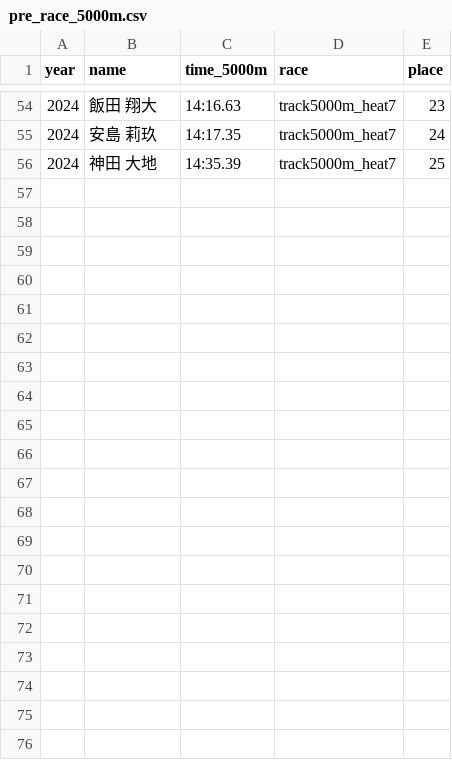
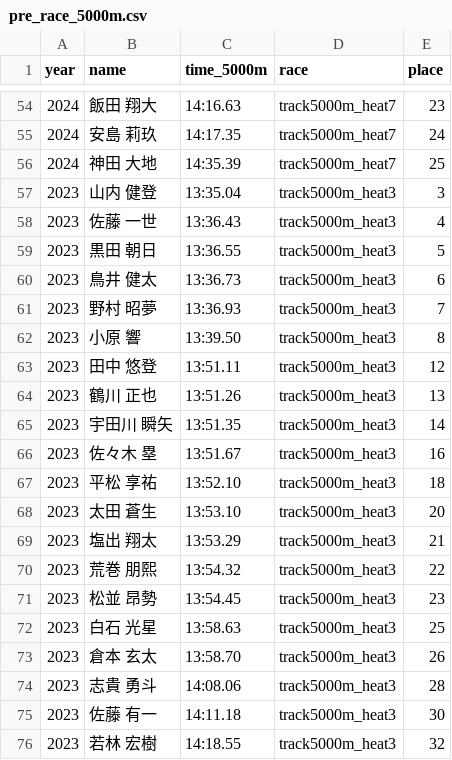
Before and after one commit to itoaogaku/rikujo, a CSV file: data/pre_race_5000m.csv, drawn as a sheet; only a part is shown, gaps mark what is left out.

```diff
--- a/data/pre_race_5000m.csv
+++ b/data/pre_race_5000m.csv
@@ -56 +56,21 @@ year,name,time_5000m,race,place
 2024,神田 大地,14:35.39,track5000m_heat7,25
+2023,山内 健登,13:35.04,track5000m_heat3,3
+2023,佐藤 一世,13:36.43,track5000m_heat3,4
+2023,黒田 朝日,13:36.55,track5000m_heat3,5
+2023,鳥井 健太,13:36.73,track5000m_heat3,6
+2023,野村 昭夢,13:36.93,track5000m_heat3,7
+2023,小原 響,13:39.50,track5000m_heat3,8
+2023,田中 悠登,13:51.11,track5000m_heat3,12
+2023,鶴川 正也,13:51.26,track5000m_heat3,13
+2023,宇田川 瞬矢,13:51.35,track5000m_heat3,14
+2023,佐々木 塁,13:51.67,track5000m_heat3,16
+2023,平松 享祐,13:52.10,track5000m_heat3,18
+2023,太田 蒼生,13:53.10,track5000m_heat3,20
+2023,塩出 翔太,13:53.29,track5000m_heat3,21
+2023,荒巻 朋熙,13:54.32,track5000m_heat3,22
+2023,松並 昂勢,13:54.45,track5000m_heat3,23
+2023,白石 光星,13:58.63,track5000m_heat3,25
+2023,倉本 玄太,13:58.70,track5000m_heat3,26
+2023,志貴 勇斗,14:08.06,track5000m_heat3,28
+2023,佐藤 有一,14:11.18,track5000m_heat3,30
+2023,若林 宏樹,14:18.55,track5000m_heat3,32
```
